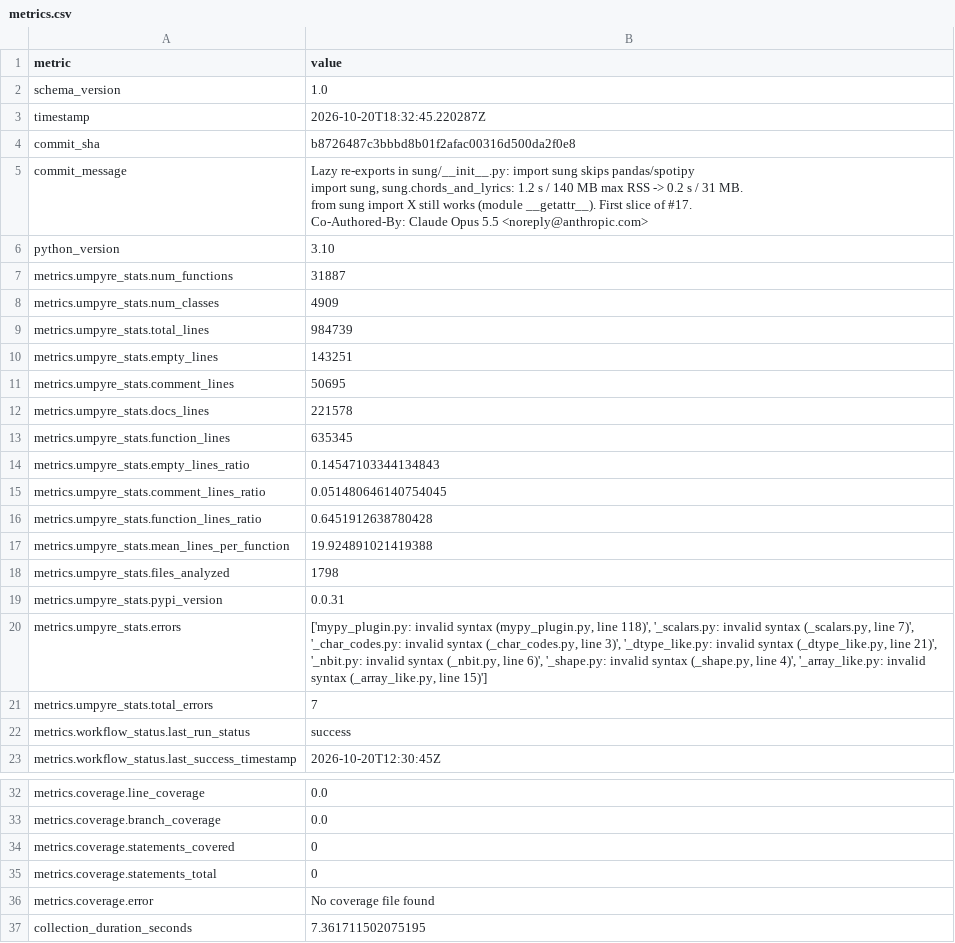
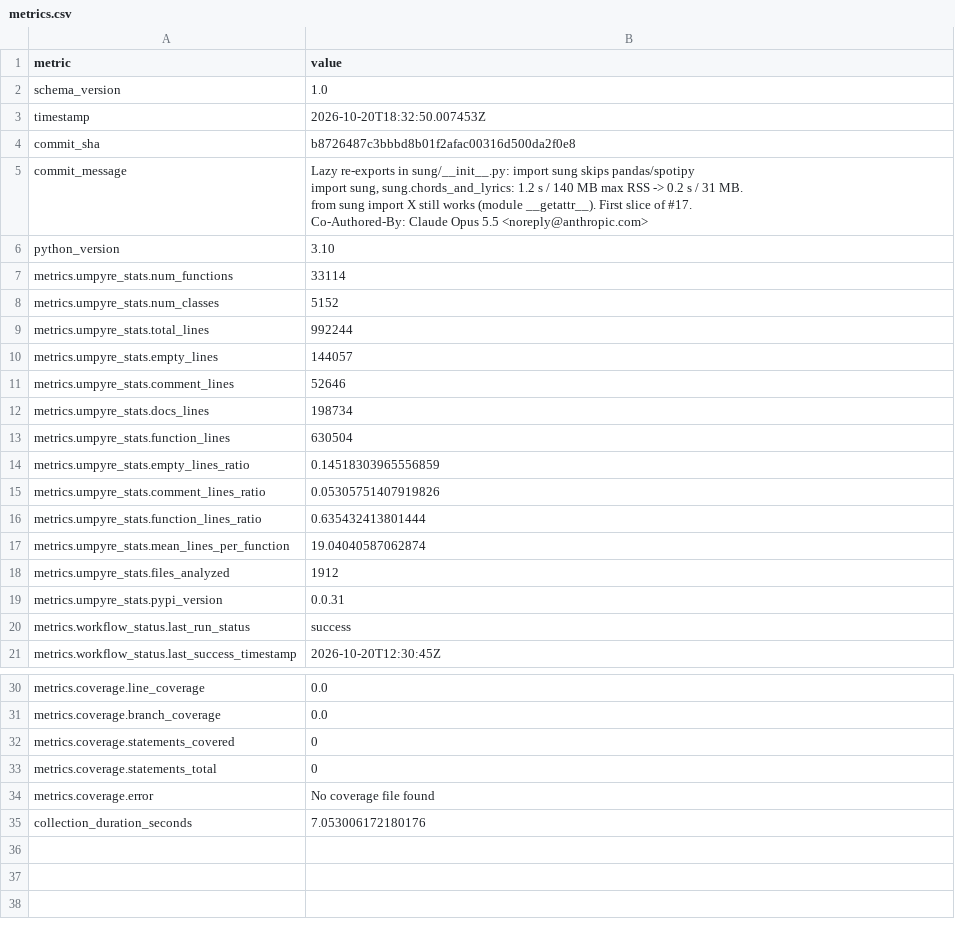
Before and after one commit to thorwhalen/sung, a CSV file: metrics.csv, drawn as a sheet; only a part is shown, gaps mark what is left out.

Commit message:
Update metrics for b872648

```diff
--- a/metrics.csv
+++ b/metrics.csv
@@ -2,3 +2,3 @@ metric,value
 schema_version,1.0
-timestamp,2026-10-20T18:32:45.220287Z
+timestamp,2026-10-20T18:32:50.007453Z
 commit_sha,b8726487c3bbbd8b01f2afac00316d500da2f0e8
@@ -11,17 +11,15 @@ Co-Authored-By: Claude Opus 5.5 <noreply@anthropic.com>"
 python_version,3.10
-metrics.umpyre_stats.num_functions,31887
-metrics.umpyre_stats.num_classes,4909
-metrics.umpyre_stats.total_lines,984739
-metrics.umpyre_stats.empty_lines,143251
-metrics.umpyre_stats.comment_lines,50695
-metrics.umpyre_stats.docs_lines,221578
-metrics.umpyre_stats.function_lines,635345
-metrics.umpyre_stats.empty_lines_ratio,0.14547103344134843
-metrics.umpyre_stats.comment_lines_ratio,0.051480646140754045
-metrics.umpyre_stats.function_lines_ratio,0.6451912638780428
-metrics.umpyre_stats.mean_lines_per_function,19.924891021419388
-metrics.umpyre_stats.files_analyzed,1798
+metrics.umpyre_stats.num_functions,33114
+metrics.umpyre_stats.num_classes,5152
+metrics.umpyre_stats.total_lines,992244
+metrics.umpyre_stats.empty_lines,144057
+metrics.umpyre_stats.comment_lines,52646
+metrics.umpyre_stats.docs_lines,198734
+metrics.umpyre_stats.function_lines,630504
+metrics.umpyre_stats.empty_lines_ratio,0.14518303965556859
+metrics.umpyre_stats.comment_lines_ratio,0.05305751407919826
+metrics.umpyre_stats.function_lines_ratio,0.635432413801444
+metrics.umpyre_stats.mean_lines_per_function,19.04040587062874
+metrics.umpyre_stats.files_analyzed,1912
 metrics.umpyre_stats.pypi_version,0.0.31
-metrics.umpyre_stats.errors,"['mypy_plugin.py: invalid syntax (mypy_plugin.py, line 118)', '_scalars.py: invalid syntax (_scalars.py, line 7)', '_char_codes.py: invalid syntax (_char_codes.py, line 3)', '_dtype_like.py: invalid syntax (_dtype_like.py, line 21)', '_nbit.py: invalid syntax (_nbit.py, line 6)', '_shape.py: invalid syntax (_shape.py, line 4)', '_array_like.py: invalid syntax (_array_like.py, line 15)']"
-metrics.umpyre_stats.total_errors,7
 metrics.workflow_status.last_run_status,success
@@ -45,2 +43,2 @@ metrics.coverage.statements_total,0
 metrics.coverage.error,No coverage file found
-collection_duration_seconds,7.361711502075195
+collection_duration_seconds,7.053006172180176
```
Also changed, not shown: 2 other files.
